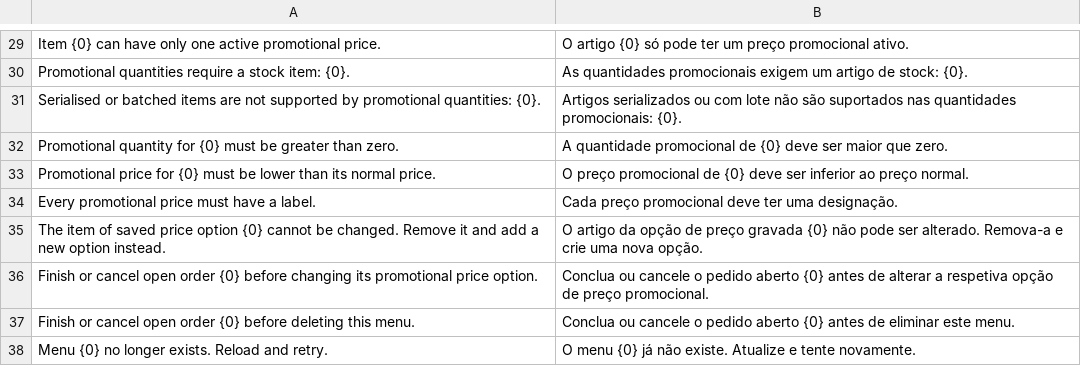
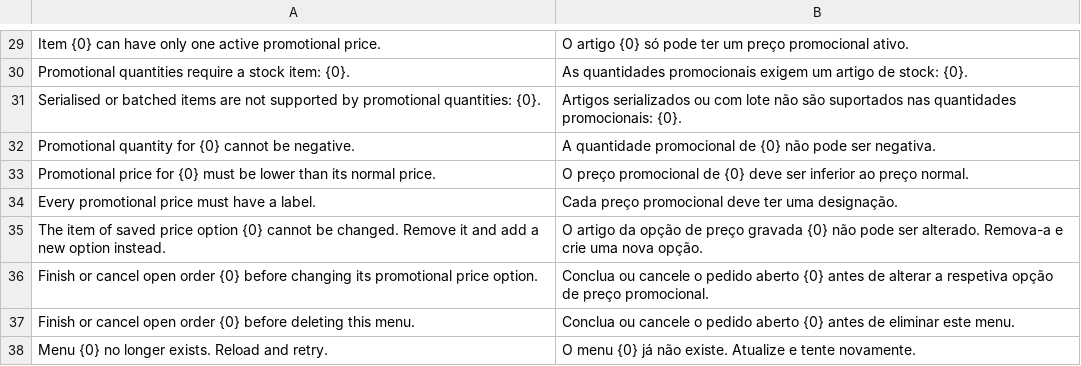
Before and after one commit to amussa/ury, a CSV file: ury/translations/pt.csv, drawn as a sheet; only a part is shown, gaps mark what is left out; removed rows and columns are numbered as before the commit, all else as after; the diff names each change by its address in the sheet, - before the commit and + after, or states it on an @@ line.

Commit message:
fix(menu): allow zero promotional quantity

```diff
--- a/ury/translations/pt.csv
+++ b/ury/translations/pt.csv
-row 32: Promotional quantity for {0} must be greater than zero. | A quantidade promocional de {0} deve ser maior que zero.
+row 32: Promotional quantity for {0} cannot be negative. | A quantidade promocional de {0} não pode ser negativa.
```
Also changed, not shown: 3 other files.
